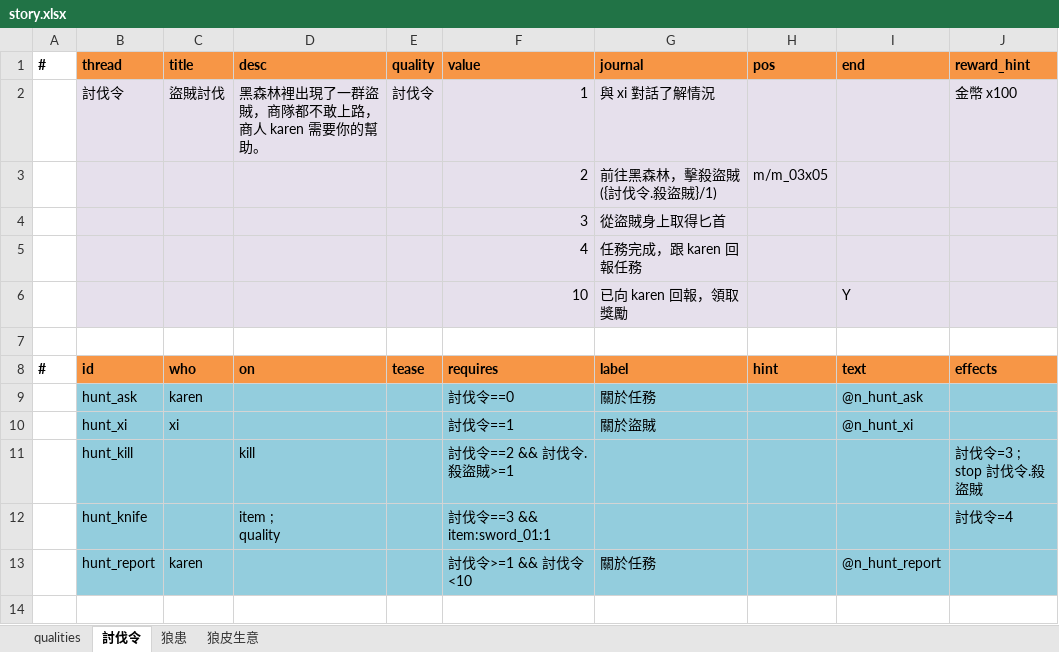
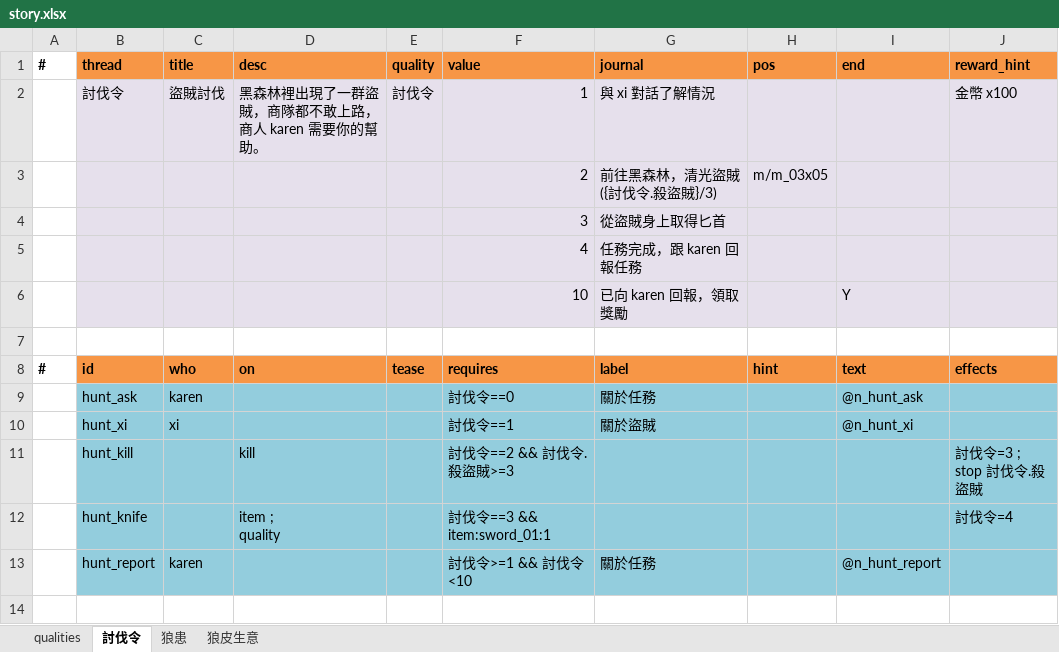
Before and after one commit to bwm0822/game_02, an Excel workbook: xls/story.xlsx, sheet 討伐令, drawn as a sheet; only a part is shown; values as stored, in another font and other column widths than the file's, no borders; the diff names each change by its address in the sheet, - before the commit and + after, or states it on an @@ line.

```diff
--- a/xls/story.xlsx (sheet 討伐令)
+++ b/xls/story.xlsx (sheet 討伐令)
-G3 (journal): 前往黑森林，擊殺盜賊 ({討伐令.殺盜賊}/1)
+G3 (journal): 前往黑森林，清光盜賊 ({討伐令.殺盜賊}/3)
-F11 (value): 討伐令==2 && 討伐令.殺盜賊>=1
+F11 (value): 討伐令==2 && 討伐令.殺盜賊>=3
```
Also changed, not shown: 1 other file.
